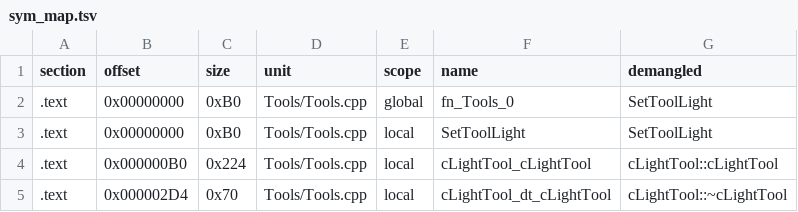
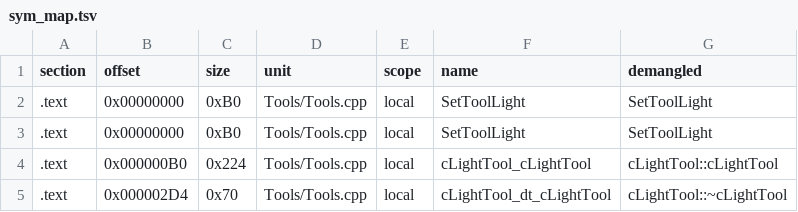
Before and after one commit to Penguinjanator/re4, a TSV file: config/G4BE08/modules/Tools/sym_map.tsv, drawn as a sheet; only a part is shown.

```diff
--- a/config/G4BE08/modules/Tools/sym_map.tsv
+++ b/config/G4BE08/modules/Tools/sym_map.tsv
@@ -1,3 +1,3 @@
 section	offset	size	unit	scope	name	demangled
-.text	0x00000000	0xB0	Tools/Tools.cpp	global	fn_Tools_0	SetToolLight
+.text	0x00000000	0xB0	Tools/Tools.cpp	local	SetToolLight	SetToolLight
 .text	0x00000000	0xB0	Tools/Tools.cpp	local	SetToolLight	SetToolLight
```
Also changed, not shown: config/G4BE08/modules/Sscrn/sym_map.tsv, config/G4BE08/modules/st2_2/sym_map.tsv, 37 other files.
